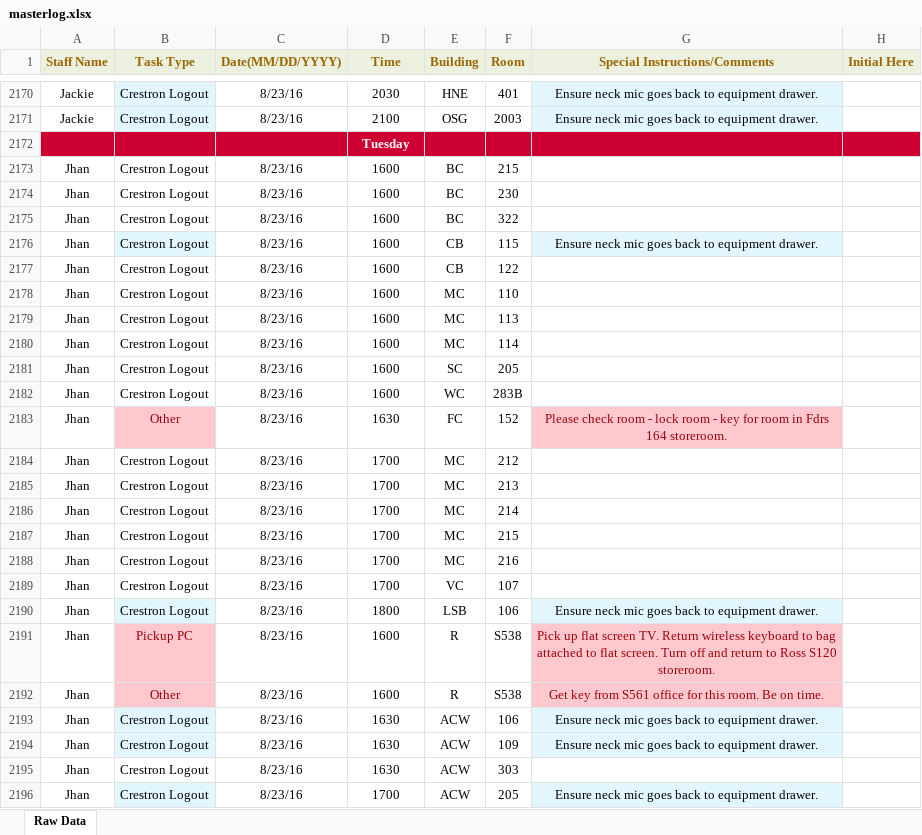
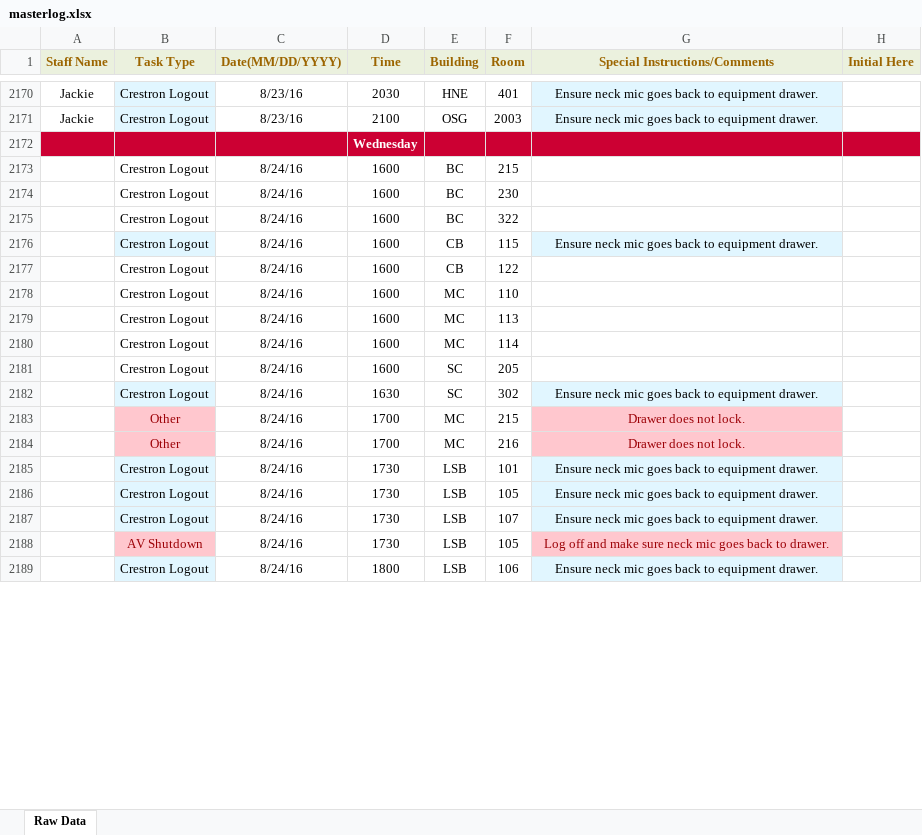
Before and after one commit to jhanperera/ClassOpsLogCreator, an Excel workbook: CLASSOPS/masterlog.xlsx, sheet Raw Data, drawn as a sheet; only a part is shown, gaps mark what is left out; values as stored, in another font and other column widths than the file's, no borders; removed rows and columns are numbered as before the commit, all else as after; the diff covers the shown part only; the diff names each change by its address in the sheet, - before the commit and + after, or states it on an @@ line.

Commit message:
Files updated and optimization with excel only opening once

```diff
--- a/CLASSOPS/masterlog.xlsx (sheet Raw Data)
+++ b/CLASSOPS/masterlog.xlsx (sheet Raw Data)
-D2172 (Time): Tuesday
+D2172 (Time): Wednesday
-A2173:A2181 (Staff Name): Jhan
+A2173:A2181 (Staff Name): (empty)
-C2173:C2181 (Date(MM/DD/YYYY)): 8/23/16
+C2173:C2181 (Date(MM/DD/YYYY)): 8/24/16
-row 2182: Jhan | Crestron Logout | 8/23/16 | 1600 | WC | 283B
-row 2183: Jhan | Other | 8/23/16 | 1630 | FC | 152 | Please check room - lock room - key for room in Fdrs 164 storeroom.
-row 2184: Jhan | Crestron Logout | 8/23/16 | 1700 | MC | 212
-row 2185: Jhan | Crestron Logout | 8/23/16 | 1700 | MC | 213
-row 2186: Jhan | Crestron Logout | 8/23/16 | 1700 | MC | 214
+row 2182:  | Crestron Logout | 8/24/16 | 1630 | SC | 302 | Ensure neck mic goes back to equipment drawer.
-A2183:A2184 (Staff Name): Jhan
+A2183:A2184 (Staff Name): (empty)
-B2183:B2184 (Task Type): Crestron Logout
+B2183:B2184 (Task Type): Other
@@ B2183:B2184 fill: none → #FFC7CE, text colour: black → #9C0006 @@
-C2183:C2184 (Date(MM/DD/YYYY)): 8/23/16
+C2183:C2184 (Date(MM/DD/YYYY)): 8/24/16
-G2183:G2184 (Special Instructions/Comments): (empty)
+G2183:G2184 (Special Instructions/Comments): Drawer does not lock.
-G2183:G2184 fill: none
+G2183:G2184 fill: #FFC7CE
-row 2189: Jhan | Crestron Logout | 8/23/16 | 1700 | VC | 107
+row 2185:  | Crestron Logout | 8/24/16 | 1730 | LSB | 101 | Ensure neck mic goes back to equipment drawer.
+row 2186:  | Crestron Logout | 8/24/16 | 1730 | LSB | 105 | Ensure neck mic goes back to equipment drawer.
+row 2187:  | Crestron Logout | 8/24/16 | 1730 | LSB | 107 | Ensure neck mic goes back to equipment drawer.
+row 2188:  | AV Shutdown | 8/24/16 | 1730 | LSB | 105 | Log off and make sure neck mic goes back to drawer.
-A2189 (Staff Name): Jhan
+A2189 (Staff Name): (empty)
-C2189 (Date(MM/DD/YYYY)): 8/23/16
+C2189 (Date(MM/DD/YYYY)): 8/24/16
-row 2191: Jhan | Pickup PC | 8/23/16 | 1600 | R | S538 | Pick up flat screen TV. Return wireless keyboard to bag attached to flat screen. Turn off and return to Ross S120 storeroom.
-row 2192: Jhan | Other | 8/23/16 | 1600 | R | S538 | Get key from S561 office for this room. Be on time.
-row 2193: Jhan | Crestron Logout | 8/23/16 | 1630 | ACW | 106 | Ensure neck mic goes back to equipment drawer.
-row 2194: Jhan | Crestron Logout | 8/23/16 | 1630 | ACW | 109 | Ensure neck mic goes back to equipment drawer.
-row 2195: Jhan | Crestron Logout | 8/23/16 | 1630 | ACW | 303
-row 2196: Jhan | Crestron Logout | 8/23/16 | 1700 | ACW | 205 | Ensure neck mic goes back to equipment drawer.
```
Also changed, not shown: 69 added rows, 7 removed rows, 36 edited cells and cell formats elsewhere in this sheet, CLASSOPS/Derek/Derek's Log.xlsx, CLASSOPS/Jeannine/Jeannine's log.xlsx, 6 other files.
